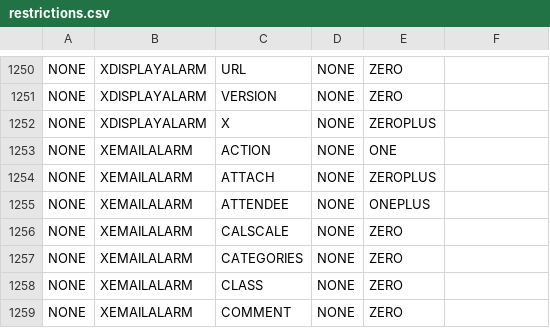
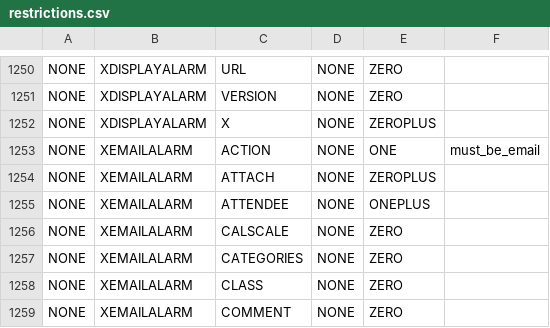
Before and after one commit to Distrotech/libical, a CSV file: libical/design-data/restrictions.csv, drawn as a sheet; only a part is shown, gaps mark what is left out.

Commit message:
ACTION for an XEMAILALARM must be an email; add a check
git-svn-id: svn://svn.code.sf.net/p/freeassociation/code/trunk@261 b29e25b1-4845-0410-9c6e-9608a45a5811

```diff
--- a/libical/design-data/restrictions.csv
+++ b/libical/design-data/restrictions.csv
@@ -1252,3 +1252,3 @@ NONE,XDISPLAYALARM,VERSION,NONE,ZERO
 NONE,XDISPLAYALARM,X,NONE,ZEROPLUS
-NONE,XEMAILALARM,ACTION,NONE,ONE
+NONE,XEMAILALARM,ACTION,NONE,ONE,must_be_email
 NONE,XEMAILALARM,ATTACH,NONE,ZEROPLUS
```
Also changed, not shown: 1 other file.
